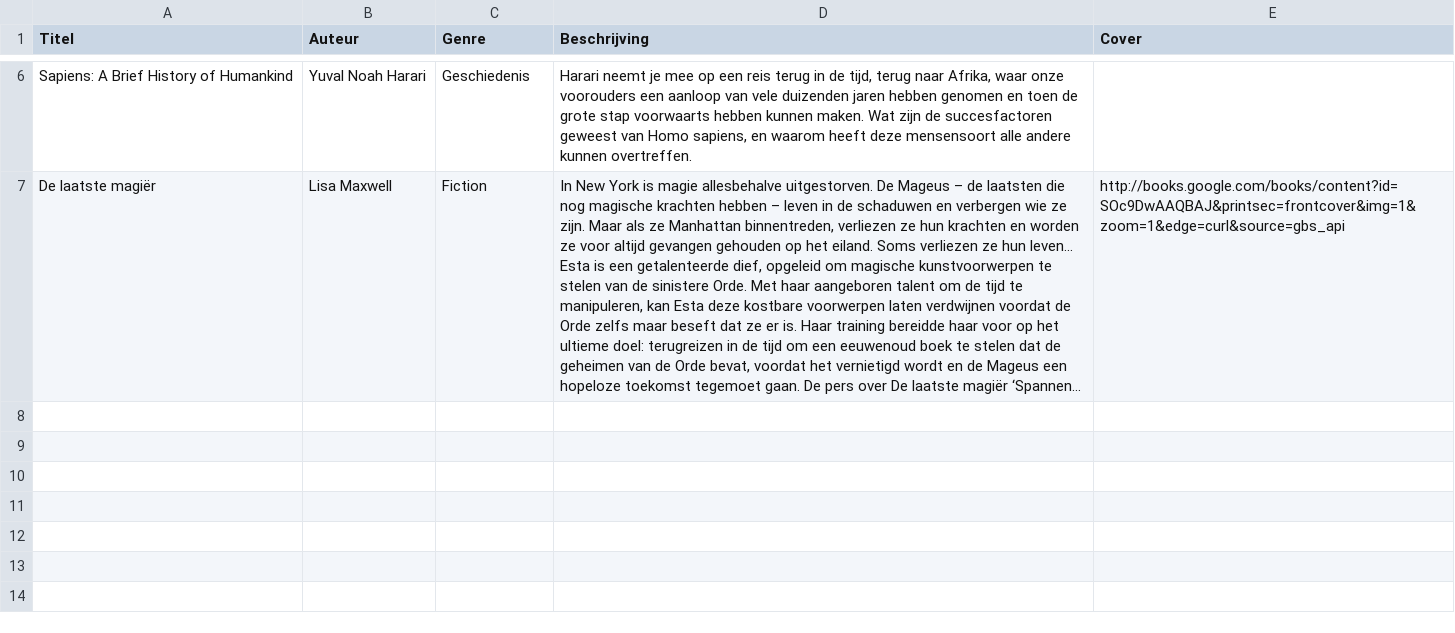
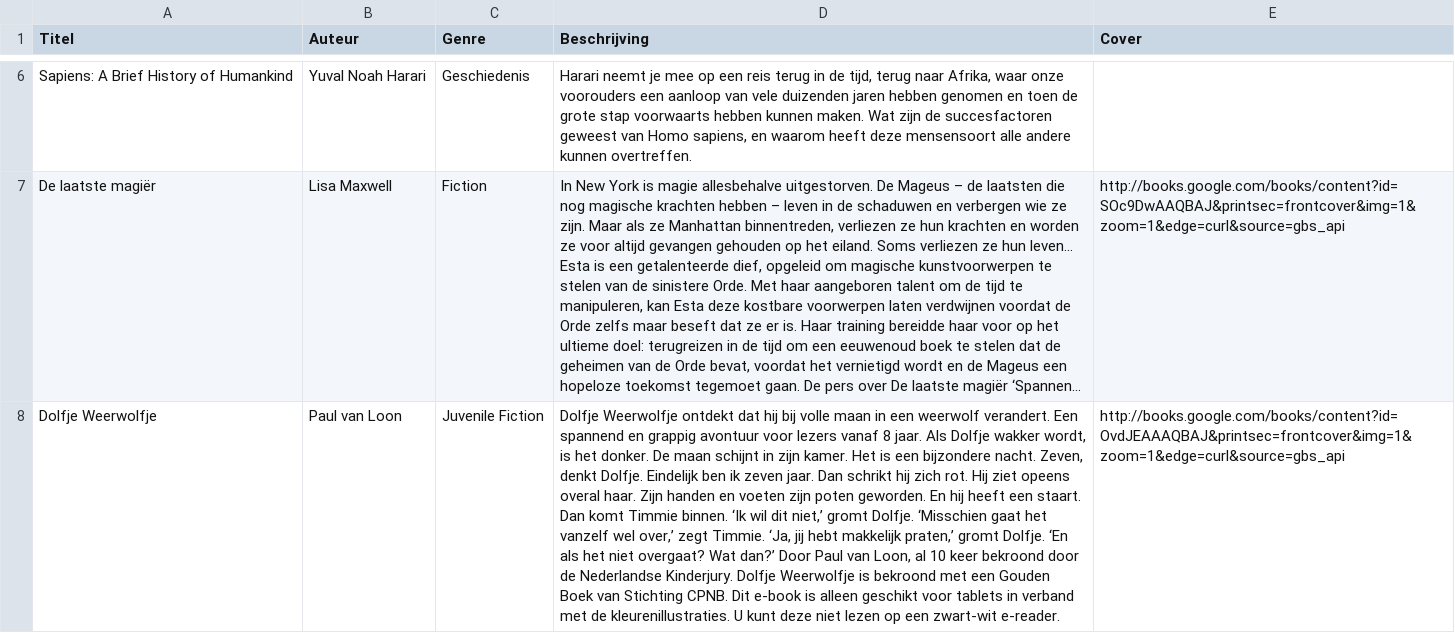
Before and after one commit to BryanKeislair/Book-Recommendation-System, a CSV file: books.csv, drawn as a sheet; only a part is shown, gaps mark what is left out; long unchanged cells end in …; the diff names each change by its address in the sheet, - before the commit and + after, or states it on an @@ line.

```diff
--- a/books.csv
+++ b/books.csv
+row 8: Dolfje Weerwolfje | Paul van Loon | Juvenile Fiction | Dolfje Weerwolfje ontdekt dat hij bij volle maan in een weerwolf verandert. Een spannend en grappig avontuur voor lezers vanaf 8 jaar. Als Dolfje wakker wordt, is het donker. De maan schijnt in zijn kamer. Het is een bijzondere nacht. Zeven, denkt Dolfje. Eindelijk ben ik zeven jaar. Dan schrikt hij zich rot. Hij ziet opeens overal haar. Zijn handen en voeten zijn poten geworden. En hij heeft een staart. Dan komt Timmie binnen. ‘Ik wil dit niet,’ gromt Dolfje. ‘Misschien gaat het vanzelf wel over,’ zegt Timmie. ‘Ja, jij hebt makkelijk praten,’ gromt Dolfje. ‘En als het niet overgaat? Wat dan?’ Door Paul van Loon, al 10 keer bekroond door de Nederlandse Kinderjury. Dolfje Weerwolfje is bekroond met een Gouden Boek van Stichting CPNB. Dit e-book is alleen geschikt voor tablets in verband met de kleurenillustraties. U kunt deze niet lezen op een zwart-wit e-reader. | http://books.google.com/books/content?id=OvdJEAAAQBAJ&printsec=frontcover&img=1&zoom=1&edge=curl&source=gbs_api
```
Also changed, not shown: 2 other files.
